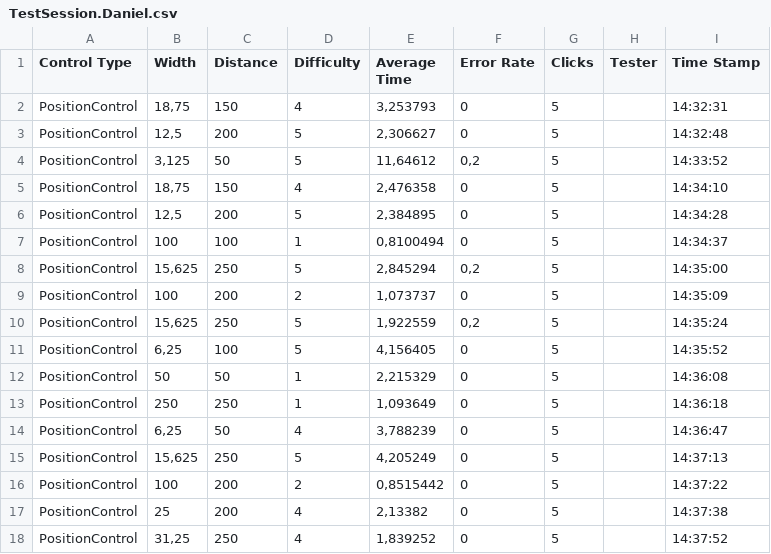
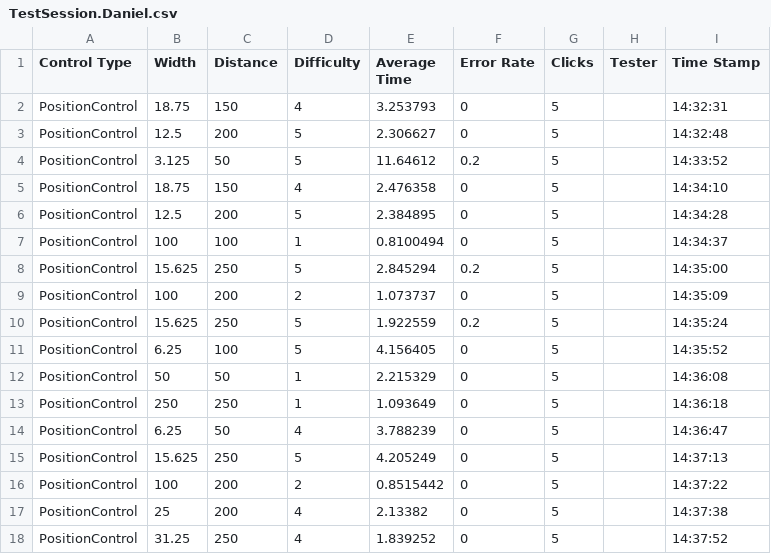
Before and after one commit to Faulo/MCI2, a CSV file: Messwerte - Übung 3/TestSession.Daniel.csv, drawn as a sheet; only a part is shown; the diff covers the shown part only.

```diff
--- a/Messwerte - Übung 3/TestSession.Daniel.csv
+++ b/Messwerte - Übung 3/TestSession.Daniel.csv
@@ -1,18 +1,18 @@
 Control Type;Width;Distance;Difficulty;Average Time;Error Rate;Clicks;Tester;Time Stamp
-PositionControl;18,75;150;4;3,253793;0;5;;14:32:31
-PositionControl;12,5;200;5;2,306627;0;5;;14:32:48
-PositionControl;3,125;50;5;11,64612;0,2;5;;14:33:52
-PositionControl;18,75;150;4;2,476358;0;5;;14:34:10
-PositionControl;12,5;200;5;2,384895;0;5;;14:34:28
-PositionControl;100;100;1;0,8100494;0;5;;14:34:37
-PositionControl;15,625;250;5;2,845294;0,2;5;;14:35:00
-PositionControl;100;200;2;1,073737;0;5;;14:35:09
-PositionControl;15,625;250;5;1,922559;0,2;5;;14:35:24
-PositionControl;6,25;100;5;4,156405;0;5;;14:35:52
-PositionControl;50;50;1;2,215329;0;5;;14:36:08
-PositionControl;250;250;1;1,093649;0;5;;14:36:18
-PositionControl;6,25;50;4;3,788239;0;5;;14:36:47
-PositionControl;15,625;250;5;4,205249;0;5;;14:37:13
-PositionControl;100;200;2;0,8515442;0;5;;14:37:22
-PositionControl;25;200;4;2,13382;0;5;;14:37:38
-PositionControl;31,25;250;4;1,839252;0;5;;14:37:52
+PositionControl;18.75;150;4;3.253793;0;5;;14:32:31
+PositionControl;12.5;200;5;2.306627;0;5;;14:32:48
+PositionControl;3.125;50;5;11.64612;0.2;5;;14:33:52
+PositionControl;18.75;150;4;2.476358;0;5;;14:34:10
+PositionControl;12.5;200;5;2.384895;0;5;;14:34:28
+PositionControl;100;100;1;0.8100494;0;5;;14:34:37
+PositionControl;15.625;250;5;2.845294;0.2;5;;14:35:00
+PositionControl;100;200;2;1.073737;0;5;;14:35:09
+PositionControl;15.625;250;5;1.922559;0.2;5;;14:35:24
+PositionControl;6.25;100;5;4.156405;0;5;;14:35:52
+PositionControl;50;50;1;2.215329;0;5;;14:36:08
+PositionControl;250;250;1;1.093649;0;5;;14:36:18
+PositionControl;6.25;50;4;3.788239;0;5;;14:36:47
+PositionControl;15.625;250;5;4.205249;0;5;;14:37:13
+PositionControl;100;200;2;0.8515442;0;5;;14:37:22
+PositionControl;25;200;4;2.13382;0;5;;14:37:38
+PositionControl;31.25;250;4;1.839252;0;5;;14:37:52
```
Also changed, not shown: 100 edited cells elsewhere in this file, Messwerte - Übung 3/TestSession.CP.csv, Messwerte - Übung 3/TestSession.Paul.csv, 2 other files.
